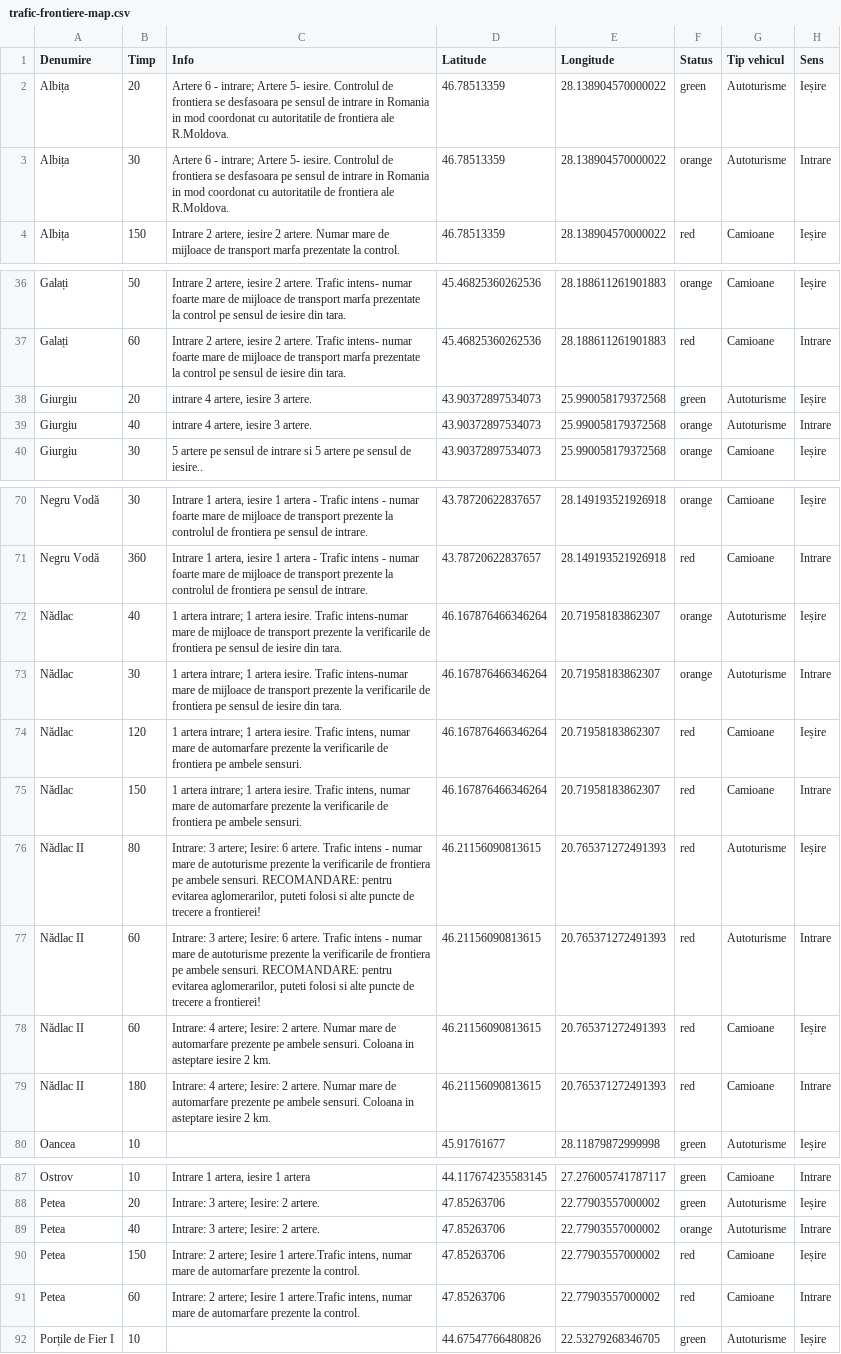
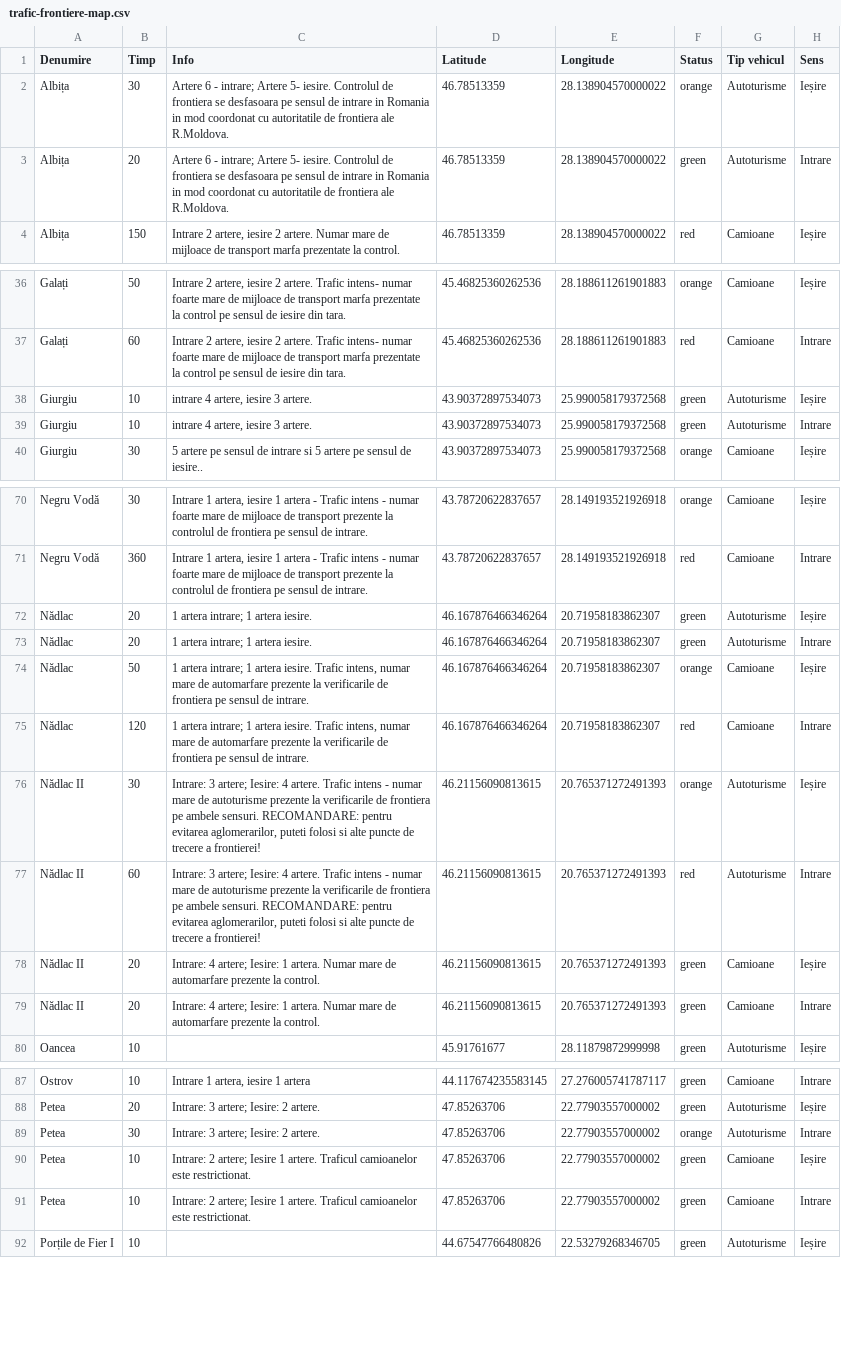
Before and after one commit to gov2-ro/prometeu, a CSV file: data/politia-de-frontiera/trafic-frontiere-map.csv, drawn as a sheet; only a part is shown, gaps mark what is left out; the diff covers the shown part only; the diff names each change by its address in the sheet, - before the commit and + after, or states it on an @@ line.

```diff
--- a/data/politia-de-frontiera/trafic-frontiere-map.csv
+++ b/data/politia-de-frontiera/trafic-frontiere-map.csv
-B2 (Timp): 20
+B2 (Timp): 30
-F2 (Status): green
+F2 (Status): orange
-B3 (Timp): 30
+B3 (Timp): 20
-F3 (Status): orange
+F3 (Status): green
-B38 (Timp): 20
+B38 (Timp): 10
-B39 (Timp): 40
+B39 (Timp): 10
-F39 (Status): orange
+F39 (Status): green
-B72 (Timp): 40
+B72 (Timp): 20
-C72:C73 (Info): …artera iesire. Trafic intens-numar mare de mijloace de transport prezente la verificarile de frontiera pe sensul de iesire din tara.
+C72:C73 (Info): …artera iesire.
-F72:F73 (Status): orange
+F72:F73 (Status): green
-B73 (Timp): 30
+B73 (Timp): 20
-B74 (Timp): 120
+B74 (Timp): 50
-C74:C75 (Info): …frontiera pe ambele sensuri.
+C74:C75 (Info): …frontiera pe sensul de intrare.
-F74 (Status): red
+F74 (Status): orange
-B75 (Timp): 150
+B75 (Timp): 120
-B76 (Timp): 80
+B76 (Timp): 30
-C76:C77 (Info): …artere; Iesire: 6 artere. Trafic…
+C76:C77 (Info): …artere; Iesire: 4 artere. Trafic…
-F76 (Status): red
+F76 (Status): orange
-B78 (Timp): 60
+B78 (Timp): 20
-C78:C79 (Info): …artere; Iesire: 2 artere. Numar mare de automarfare prezente pe ambele sensuri. Coloana in asteptare iesire 2 km.
+C78:C79 (Info): …artere; Iesire: 1 artera. Numar mare de automarfare prezente la control.
-F78:F79 (Status): red
+F78:F79 (Status): green
-B79 (Timp): 180
+B79 (Timp): 20
-B89 (Timp): 40
+B89 (Timp): 30
-B90 (Timp): 150
+B90 (Timp): 10
-C90:C91 (Info): …Iesire 1 artere.Trafic intens, numar mare de automarfare prezente la control.
+C90:C91 (Info): …Iesire 1 artere. Traficul camioanelor este restrictionat.
-F90:F91 (Status): red
+F90:F91 (Status): green
-B91 (Timp): 60
+B91 (Timp): 10
```
Also changed, not shown: 4 edited cells elsewhere in this file, data/andnet/csv/meteo.csv, data/andnet/csv/situatia-drumurilor-points.csv, 18 other files.
